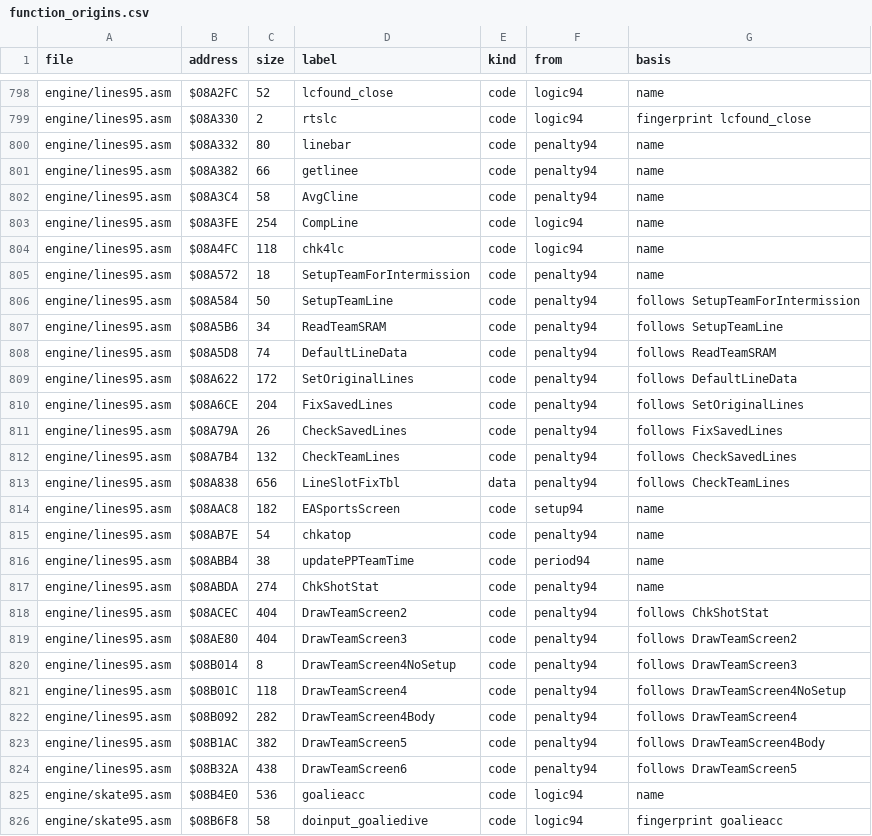
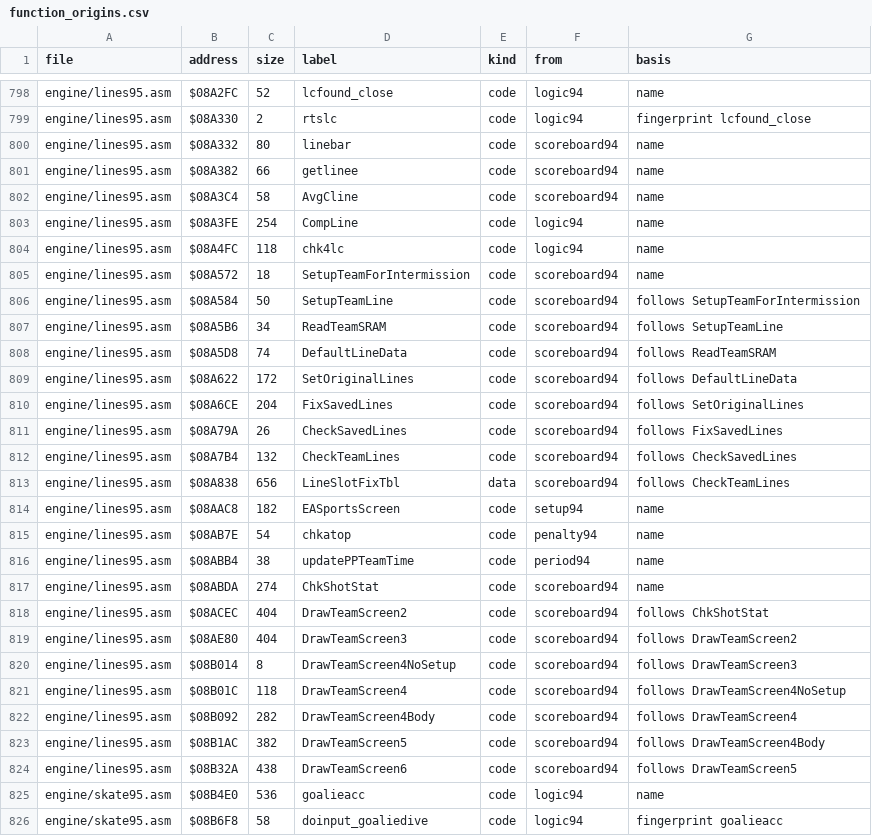
Before and after one commit to abdulahmad/NHL95Genesis, a CSV file: docs/function_origins.csv, drawn as a sheet; only a part is shown, gaps mark what is left out; the diff covers the shown part only.

```diff
--- a/docs/function_origins.csv
+++ b/docs/function_origins.csv
@@ -799,16 +799,16 @@ engine/lines95.asm,$08A2FC,52,lcfound_close,code,logic94,name
 engine/lines95.asm,$08A330,2,rtslc,code,logic94,fingerprint lcfound_close
-engine/lines95.asm,$08A332,80,linebar,code,penalty94,name
-engine/lines95.asm,$08A382,66,getlinee,code,penalty94,name
-engine/lines95.asm,$08A3C4,58,AvgCline,code,penalty94,name
+engine/lines95.asm,$08A332,80,linebar,code,scoreboard94,name
+engine/lines95.asm,$08A382,66,getlinee,code,scoreboard94,name
+engine/lines95.asm,$08A3C4,58,AvgCline,code,scoreboard94,name
 engine/lines95.asm,$08A3FE,254,CompLine,code,logic94,name
 engine/lines95.asm,$08A4FC,118,chk4lc,code,logic94,name
-engine/lines95.asm,$08A572,18,SetupTeamForIntermission,code,penalty94,name
-engine/lines95.asm,$08A584,50,SetupTeamLine,code,penalty94,follows SetupTeamForIntermission
-engine/lines95.asm,$08A5B6,34,ReadTeamSRAM,code,penalty94,follows SetupTeamLine
-engine/lines95.asm,$08A5D8,74,DefaultLineData,code,penalty94,follows ReadTeamSRAM
-engine/lines95.asm,$08A622,172,SetOriginalLines,code,penalty94,follows DefaultLineData
-engine/lines95.asm,$08A6CE,204,FixSavedLines,code,penalty94,follows SetOriginalLines
-engine/lines95.asm,$08A79A,26,CheckSavedLines,code,penalty94,follows FixSavedLines
-engine/lines95.asm,$08A7B4,132,CheckTeamLines,code,penalty94,follows CheckSavedLines
-engine/lines95.asm,$08A838,656,LineSlotFixTbl,data,penalty94,follows CheckTeamLines
+engine/lines95.asm,$08A572,18,SetupTeamForIntermission,code,scoreboard94,name
+engine/lines95.asm,$08A584,50,SetupTeamLine,code,scoreboard94,follows SetupTeamForIntermission
+engine/lines95.asm,$08A5B6,34,ReadTeamSRAM,code,scoreboard94,follows SetupTeamLine
+engine/lines95.asm,$08A5D8,74,DefaultLineData,code,scoreboard94,follows ReadTeamSRAM
+engine/lines95.asm,$08A622,172,SetOriginalLines,code,scoreboard94,follows DefaultLineData
+engine/lines95.asm,$08A6CE,204,FixSavedLines,code,scoreboard94,follows SetOriginalLines
+engine/lines95.asm,$08A79A,26,CheckSavedLines,code,scoreboard94,follows FixSavedLines
+engine/lines95.asm,$08A7B4,132,CheckTeamLines,code,scoreboard94,follows CheckSavedLines
+engine/lines95.asm,$08A838,656,LineSlotFixTbl,data,scoreboard94,follows CheckTeamLines
 engine/lines95.asm,$08AAC8,182,EASportsScreen,code,setup94,name
@@ -816,10 +816,10 @@ engine/lines95.asm,$08AB7E,54,chkatop,code,penalty94,name
 engine/lines95.asm,$08ABB4,38,updatePPTeamTime,code,period94,name
-engine/lines95.asm,$08ABDA,274,ChkShotStat,code,penalty94,name
-engine/lines95.asm,$08ACEC,404,DrawTeamScreen2,code,penalty94,follows ChkShotStat
-engine/lines95.asm,$08AE80,404,DrawTeamScreen3,code,penalty94,follows DrawTeamScreen2
-engine/lines95.asm,$08B014,8,DrawTeamScreen4NoSetup,code,penalty94,follows DrawTeamScreen3
-engine/lines95.asm,$08B01C,118,DrawTeamScreen4,code,penalty94,follows DrawTeamScreen4NoSetup
-engine/lines95.asm,$08B092,282,DrawTeamScreen4Body,code,penalty94,follows DrawTeamScreen4
-engine/lines95.asm,$08B1AC,382,DrawTeamScreen5,code,penalty94,follows DrawTeamScreen4Body
-engine/lines95.asm,$08B32A,438,DrawTeamScreen6,code,penalty94,follows DrawTeamScreen5
+engine/lines95.asm,$08ABDA,274,ChkShotStat,code,scoreboard94,name
+engine/lines95.asm,$08ACEC,404,DrawTeamScreen2,code,scoreboard94,follows ChkShotStat
+engine/lines95.asm,$08AE80,404,DrawTeamScreen3,code,scoreboard94,follows DrawTeamScreen2
+engine/lines95.asm,$08B014,8,DrawTeamScreen4NoSetup,code,scoreboard94,follows DrawTeamScreen3
+engine/lines95.asm,$08B01C,118,DrawTeamScreen4,code,scoreboard94,follows DrawTeamScreen4NoSetup
+engine/lines95.asm,$08B092,282,DrawTeamScreen4Body,code,scoreboard94,follows DrawTeamScreen4
+engine/lines95.asm,$08B1AC,382,DrawTeamScreen5,code,scoreboard94,follows DrawTeamScreen4Body
+engine/lines95.asm,$08B32A,438,DrawTeamScreen6,code,scoreboard94,follows DrawTeamScreen5
 engine/skate95.asm,$08B4E0,536,goalieacc,code,logic94,name
```
Also changed, not shown: 22 edited cells elsewhere in this file, 1 other file.
